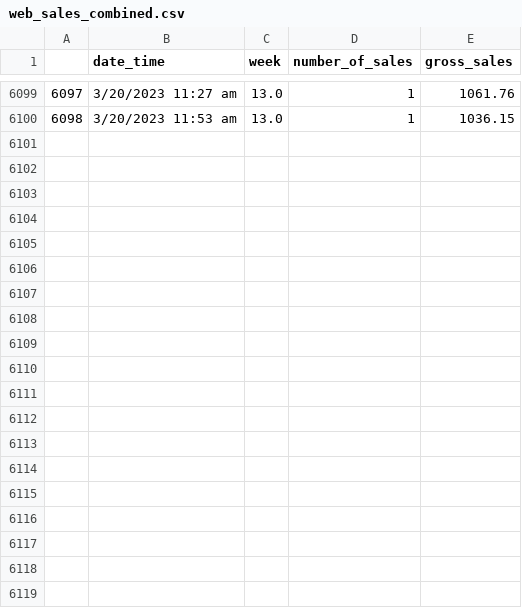
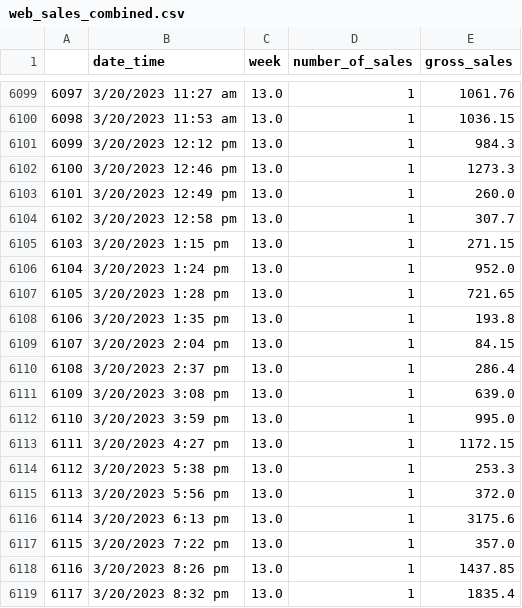
Before and after one commit to JoshuaN87/dash-app, a CSV file: data/web_sales_combined.csv, drawn as a sheet; only a part is shown, gaps mark what is left out; the diff covers the shown part only; the diff names each change by its address in the sheet, - before the commit and + after, or states it on an @@ line.

```diff
--- a/data/web_sales_combined.csv
+++ b/data/web_sales_combined.csv
+row 6101: 6099 | 3/20/2023 12:12 pm | 13.0 | 1 | 984.3
+row 6102: 6100 | 3/20/2023 12:46 pm | 13.0 | 1 | 1273.3
+row 6103: 6101 | 3/20/2023 12:49 pm | 13.0 | 1 | 260.0
+row 6104: 6102 | 3/20/2023 12:58 pm | 13.0 | 1 | 307.7
+row 6105: 6103 | 3/20/2023 1:15 pm | 13.0 | 1 | 271.15
+row 6106: 6104 | 3/20/2023 1:24 pm | 13.0 | 1 | 952.0
+row 6107: 6105 | 3/20/2023 1:28 pm | 13.0 | 1 | 721.65
+row 6108: 6106 | 3/20/2023 1:35 pm | 13.0 | 1 | 193.8
+row 6109: 6107 | 3/20/2023 2:04 pm | 13.0 | 1 | 84.15
+row 6110: 6108 | 3/20/2023 2:37 pm | 13.0 | 1 | 286.4
+row 6111: 6109 | 3/20/2023 3:08 pm | 13.0 | 1 | 639.0
+row 6112: 6110 | 3/20/2023 3:59 pm | 13.0 | 1 | 995.0
+row 6113: 6111 | 3/20/2023 4:27 pm | 13.0 | 1 | 1172.15
+row 6114: 6112 | 3/20/2023 5:38 pm | 13.0 | 1 | 253.3
+row 6115: 6113 | 3/20/2023 5:56 pm | 13.0 | 1 | 372.0
+row 6116: 6114 | 3/20/2023 6:13 pm | 13.0 | 1 | 3175.6
+row 6117: 6115 | 3/20/2023 7:22 pm | 13.0 | 1 | 357.0
+row 6118: 6116 | 3/20/2023 8:26 pm | 13.0 | 1 | 1437.85
+row 6119: 6117 | 3/20/2023 8:32 pm | 13.0 | 1 | 1835.4
```
Also changed, not shown: 9 added rows and 13 edited cells elsewhere in this file, data/studiosalesdataResults.csv.
